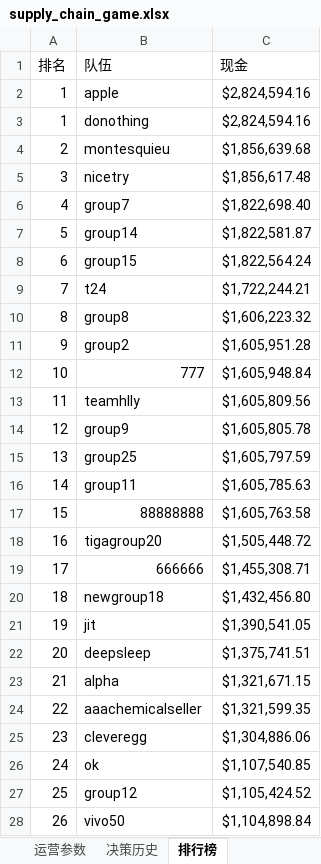
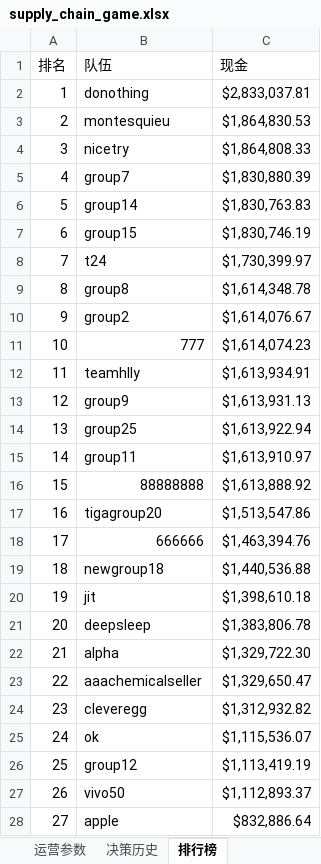
Before and after one commit to Vikotevili/sc-game-tracker, an Excel workbook: data/supply_chain_game.xlsx, sheet 排行榜, drawn as a sheet; values as stored, in another font and other column widths than the file's, no cell formats; removed rows and columns are numbered as before the commit, all else as after; the diff names each change by its address in the sheet, - before the commit and + after, or states it on an @@ line.

```diff
--- a/data/supply_chain_game.xlsx (sheet 排行榜)
+++ b/data/supply_chain_game.xlsx (sheet 排行榜)
-row 2: 1 | apple | $2,824,594.16
-C2 (现金): $2,824,594.16
+C2 (现金): $2,833,037.81
-C3 (现金): $1,856,639.68
+C3 (现金): $1,864,830.53
-C4 (现金): $1,856,617.48
+C4 (现金): $1,864,808.33
-C5 (现金): $1,822,698.40
+C5 (现金): $1,830,880.39
-C6 (现金): $1,822,581.87
+C6 (现金): $1,830,763.83
-C7 (现金): $1,822,564.24
+C7 (现金): $1,830,746.19
-C8 (现金): $1,722,244.21
+C8 (现金): $1,730,399.97
-C9 (现金): $1,606,223.32
+C9 (现金): $1,614,348.78
-C10 (现金): $1,605,951.28
+C10 (现金): $1,614,076.67
-C11 (现金): $1,605,948.84
+C11 (现金): $1,614,074.23
-C12 (现金): $1,605,809.56
+C12 (现金): $1,613,934.91
-C13 (现金): $1,605,805.78
+C13 (现金): $1,613,931.13
-C14 (现金): $1,605,797.59
+C14 (现金): $1,613,922.94
-C15 (现金): $1,605,785.63
+C15 (现金): $1,613,910.97
-C16 (现金): $1,605,763.58
+C16 (现金): $1,613,888.92
-C17 (现金): $1,505,448.72
+C17 (现金): $1,513,547.86
-C18 (现金): $1,455,308.71
+C18 (现金): $1,463,394.76
-C19 (现金): $1,432,456.80
+C19 (现金): $1,440,536.88
-C20 (现金): $1,390,541.05
+C20 (现金): $1,398,610.18
-C21 (现金): $1,375,741.51
+C21 (现金): $1,383,806.78
-C22 (现金): $1,321,671.15
+C22 (现金): $1,329,722.30
-C23 (现金): $1,321,599.35
+C23 (现金): $1,329,650.47
-C24 (现金): $1,304,886.06
+C24 (现金): $1,312,932.82
-C25 (现金): $1,107,540.85
+C25 (现金): $1,115,536.07
-C26 (现金): $1,105,424.52
+C26 (现金): $1,113,419.19
-C27 (现金): $1,104,898.84
+C27 (现金): $1,112,893.37
+row 28: 27 | apple | $832,886.64
```
Also changed, not shown: sheet 每日数据, sheet 三日周期, sheet 概览, sheet 资金构成, cell formats.
